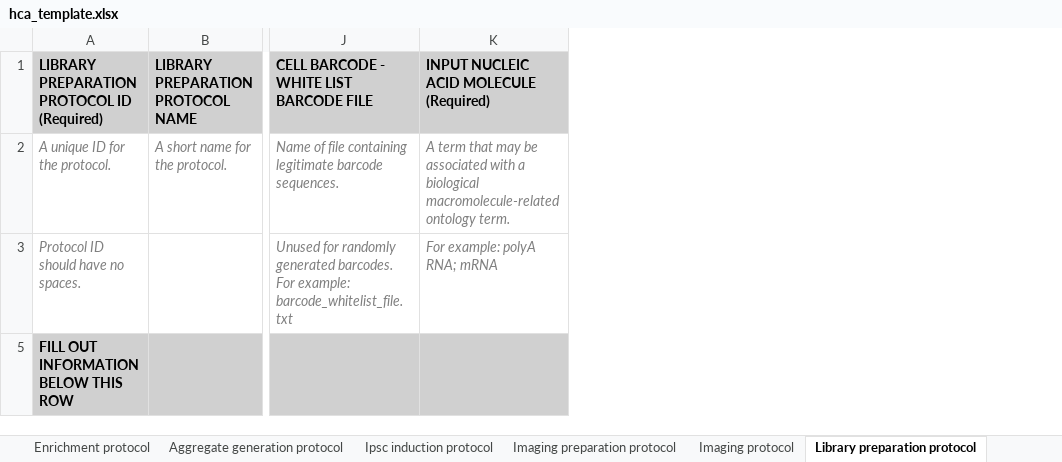
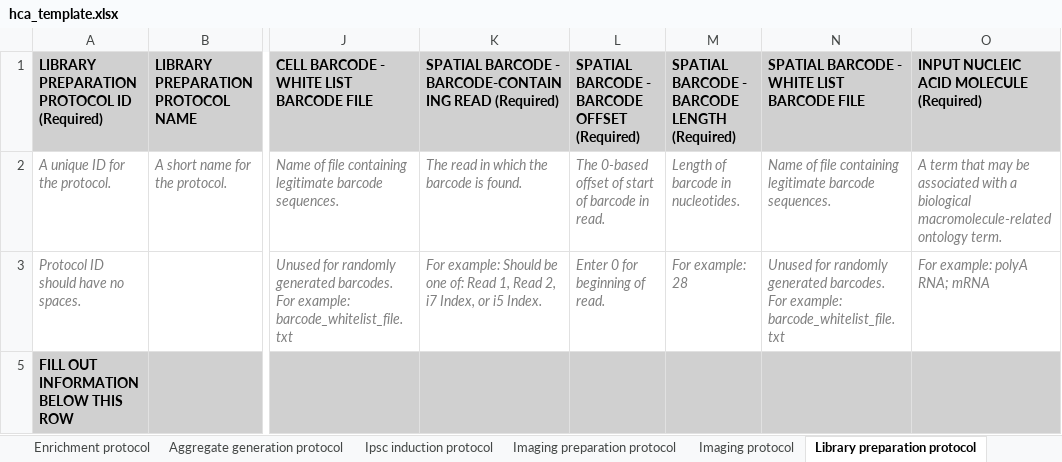
Before and after one commit to ebi-ait/geo_to_hca, an Excel workbook: template/hca_template.xlsx, sheet Library preparation protocol, drawn as a sheet; only a part is shown, gaps mark what is left out; values as stored, in another font and other column widths than the file's, no borders; the diff names each change by its address in the sheet, - before the commit and + after, or states it on an @@ line.

Commit message:
Added spatial barcode fields and reference to HP for diease fields

```diff
--- a/template/hca_template.xlsx (sheet Library preparation protocol)
+++ b/template/hca_template.xlsx (sheet Library preparation protocol)
+column K, rows 1-3: SPATIAL BARCODE - BARCODE-CONTAINING READ (Required) | The read in which the barcode is found. | For example: Should be one of: Read 1, Read 2, i7 Index, or i5 Index.
@@ column L unhidden, rows 1-3: SPATIAL BARCODE - BARCODE OFFSET (Required) | The 0-based offset of start of barcode in read. | Enter 0 for beginning of read. @@
@@ column M unhidden, rows 1-3: SPATIAL BARCODE - BARCODE LENGTH (Required) | Length of barcode in nucleotides. | For example: 28 @@
+column N, rows 1-3: SPATIAL BARCODE - WHITE LIST BARCODE FILE | Name of file containing legitimate barcode sequences. | Unused for randomly generated barcodes. For example: barcode_whitelist_file.txt
```
Also changed, not shown: sheet Imaging protocol, sheet Specimen from organism, sheet Donor organism, sheet Cell line, other sheet tabs, hidden cells.
